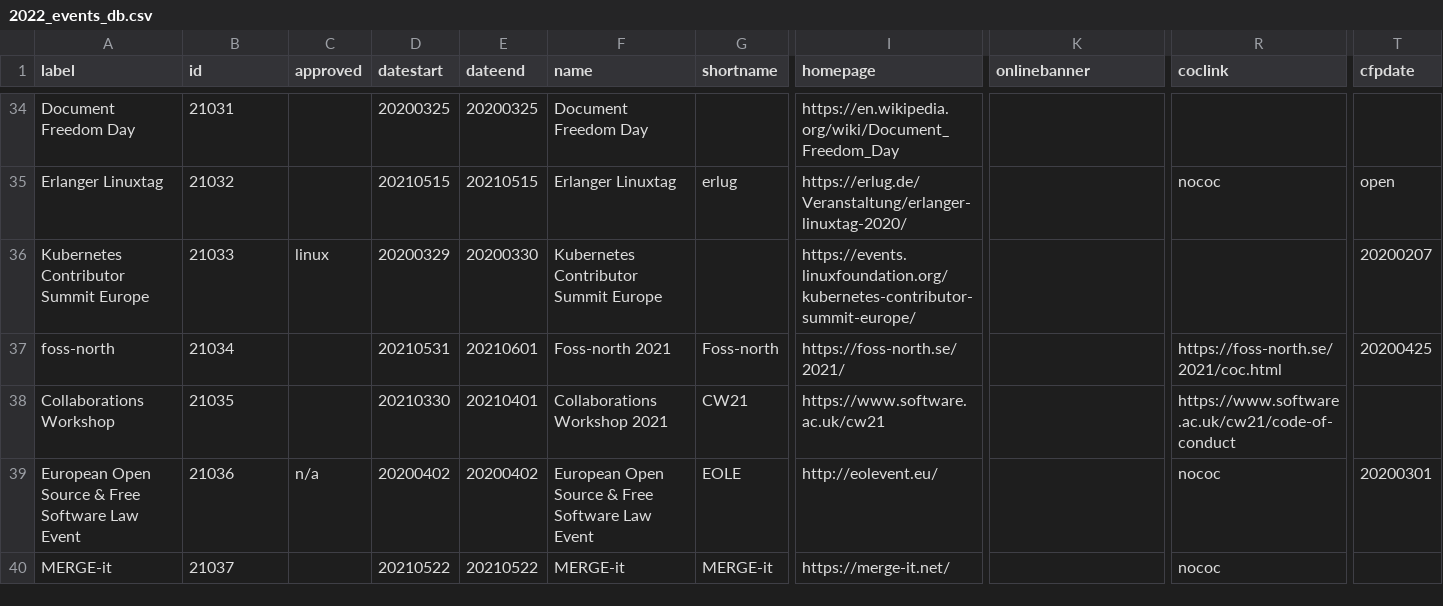
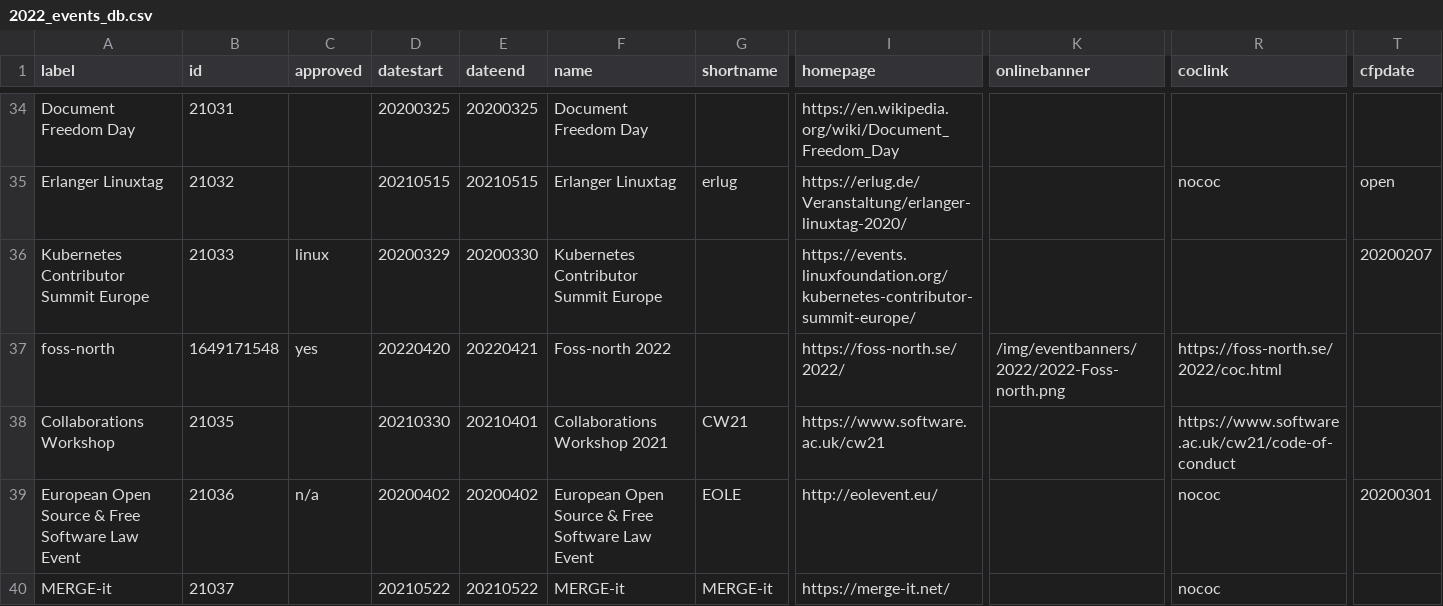
Before and after one commit to foss-events/website, a CSV file: data/2022_events_db.csv, drawn as a sheet; only a part is shown, gaps mark what is left out; the diff covers the shown part only; the diff names each change by its address in the sheet, - before the commit and + after, or states it on an @@ line.

Commit message:
Add foss-north 2022

```diff
--- a/data/2022_events_db.csv
+++ b/data/2022_events_db.csv
-B37 (id): 21034
+B37 (id): 1649171548
-C37 (approved): (empty)
+C37 (approved): yes
-D37 (datestart): 20210531
+D37 (datestart): 20220420
-E37 (dateend): 20210601
+E37 (dateend): 20220421
-F37 (name): Foss-north 2021
+F37 (name): Foss-north 2022
-G37 (shortname): Foss-north
+G37 (shortname): (empty)
-I37 (homepage): https://foss-north.se/2021/
+I37 (homepage): https://foss-north.se/2022/
-K37 (onlinebanner): (empty)
+K37 (onlinebanner): /img/eventbanners/2022/2022-Foss-north.png
-R37 (coclink): https://foss-north.se/2021/coc.html
+R37 (coclink): https://foss-north.se/2022/coc.html
-T37 (cfpdate): 20200425
+T37 (cfpdate): (empty)
```
Also changed, not shown: 4 edited cells elsewhere in this file, 1 other file.
